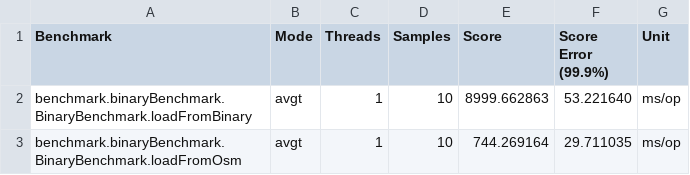
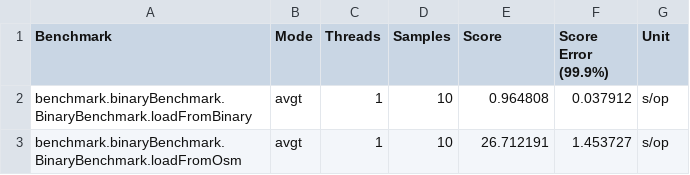
Before and after one commit to SimonGSK/Navigating-Map-of-Denmark-under-Changing-Sea-levels, a CSV file: results/Binary/loading-from-binary-vs-osm.csv, drawn as a sheet.

Commit message:
Use AppData and seconds in BinaryBenchmark
Switch benchmark output unit to seconds and update results CSV accordingly. Replace direct BinaryReader/OsmParser usage with AppData: attempt loading binary from a filesystem path, and on failure instantiate AppData to parse OSM/HC files for benchmarking. Update benchmark methods to parse/load via AppData and adjust binary/resource paths. Also remove a leftover debug print from HeightCurveParser.

```diff
--- a/results/Binary/loading-from-binary-vs-osm.csv
+++ b/results/Binary/loading-from-binary-vs-osm.csv
@@ -1,3 +1,3 @@
 "Benchmark","Mode","Threads","Samples","Score","Score Error (99.9%)","Unit"
-"benchmark.binaryBenchmark.BinaryBenchmark.loadFromBinary","avgt",1,10,8999.662863,53.221640,"ms/op"
-"benchmark.binaryBenchmark.BinaryBenchmark.loadFromOsm","avgt",1,10,744.269164,29.711035,"ms/op"
+"benchmark.binaryBenchmark.BinaryBenchmark.loadFromBinary","avgt",1,10,0.964808,0.037912,"s/op"
+"benchmark.binaryBenchmark.BinaryBenchmark.loadFromOsm","avgt",1,10,26.712191,1.453727,"s/op"
```
Also changed, not shown: 2 other files.
